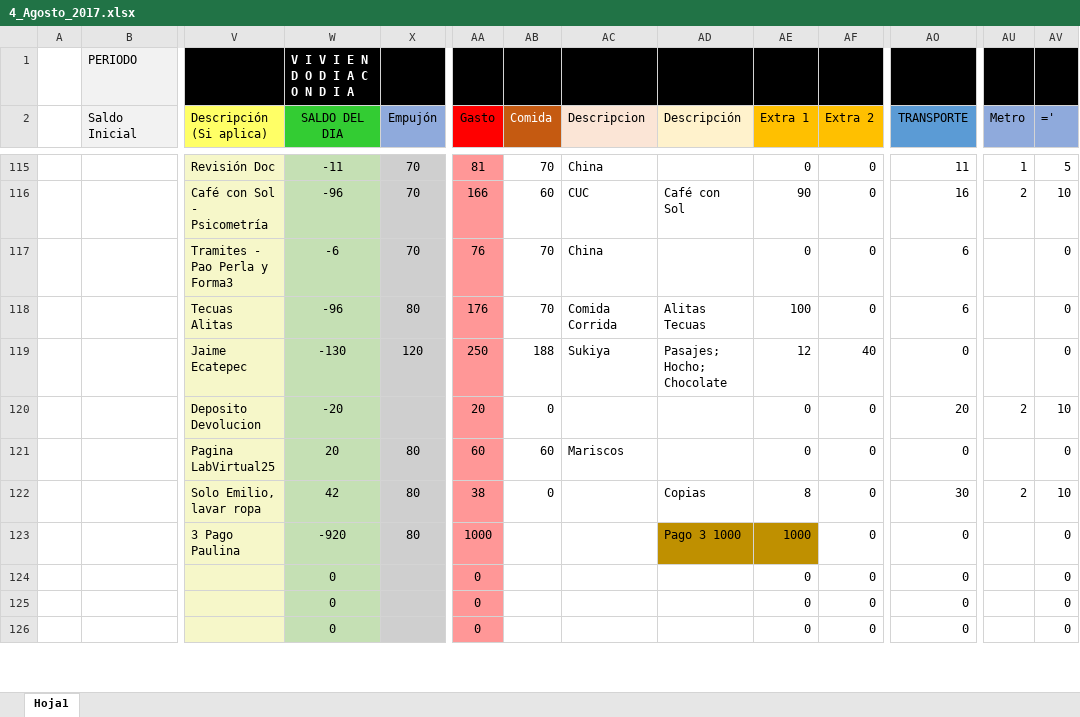
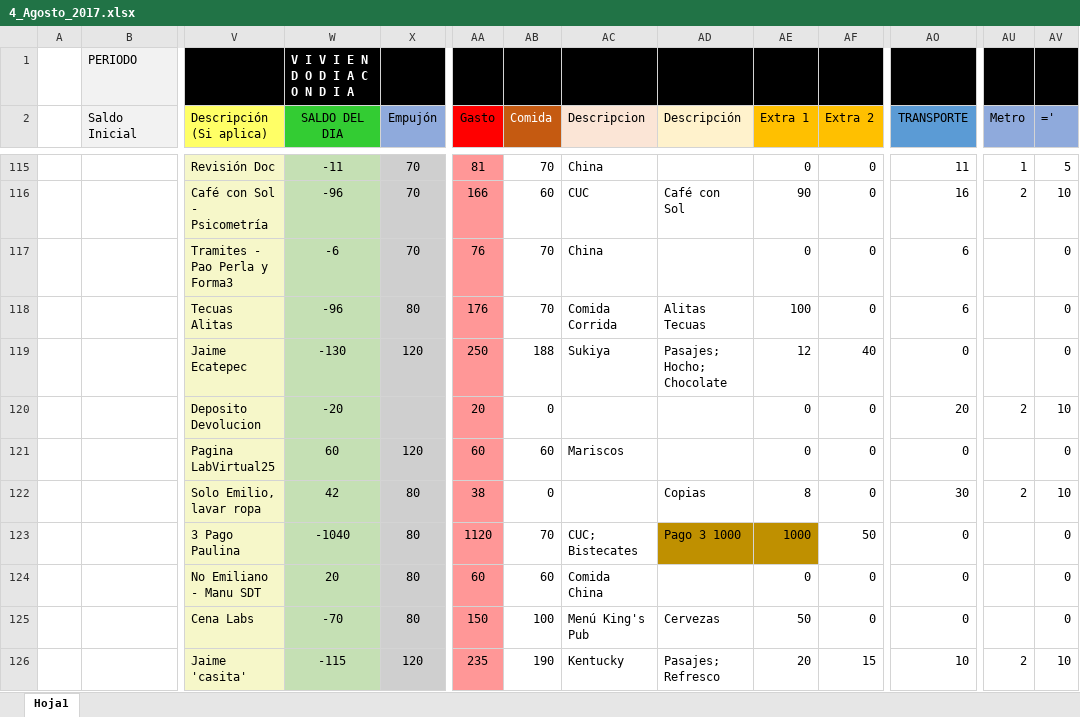
Before and after one commit to Adrifelcha/Adrifelcha, an Excel workbook: Finanzas/4_Agosto_2017.xlsx, sheet Hoja1, drawn as a sheet; only a part is shown, gaps mark what is left out; values as stored, in another font and other column widths than the file's, no borders; the diff covers the shown part only; the diff names each change by its address in the sheet, - before the commit and + after, or states it on an @@ line.

```diff
--- a/Finanzas/4_Agosto_2017.xlsx (sheet Hoja1)
+++ b/Finanzas/4_Agosto_2017.xlsx (sheet Hoja1)
-W121 (SALDO DEL DIA): 20
+W121 (SALDO DEL DIA): 60
-X121 (Empujón): 80
+X121 (Empujón): 120
-W123 (SALDO DEL DIA): -920
+W123 (SALDO DEL DIA): -1040
-AA123 (Gasto): 1000
+AA123 (Gasto): 1120
-AB123 (Comida): (empty)
+AB123 (Comida): 70
-AC123 (Descripcion): (empty)
+AC123 (Descripcion): CUC; Bistecates
-AF123 (Extra 2): 0
+AF123 (Extra 2): 50
-V124 (Descripción (Si aplica)): (empty)
+V124 (Descripción (Si aplica)): No Emiliano - Manu SDT
-W124 (SALDO DEL DIA): 0
+W124 (SALDO DEL DIA): 20
-X124:X125 (Empujón): (empty)
+X124:X125 (Empujón): 80
-AA124 (Gasto): 0
+AA124 (Gasto): 60
-AB124 (Comida): (empty)
+AB124 (Comida): 60
-AC124 (Descripcion): (empty)
+AC124 (Descripcion): Comida China
-V125 (Descripción (Si aplica)): (empty)
+V125 (Descripción (Si aplica)): Cena Labs
-W125 (SALDO DEL DIA): 0
+W125 (SALDO DEL DIA): -70
-AA125 (Gasto): 0
+AA125 (Gasto): 150
-AB125 (Comida): (empty)
+AB125 (Comida): 100
-AC125 (Descripcion): (empty)
+AC125 (Descripcion): Menú King's Pub
-AD125 (Descripción): (empty)
+AD125 (Descripción): Cervezas
-AE125 (Extra 1): 0
+AE125 (Extra 1): 50
-V126 (Descripción (Si aplica)): (empty)
+V126 (Descripción (Si aplica)): Jaime 'casita'
-W126 (SALDO DEL DIA): 0
+W126 (SALDO DEL DIA): -115
-X126 (Empujón): (empty)
+X126 (Empujón): 120
-AA126 (Gasto): 0
+AA126 (Gasto): 235
-AB126 (Comida): (empty)
+AB126 (Comida): 190
-AC126 (Descripcion): (empty)
+AC126 (Descripcion): Kentucky
-AD126 (Descripción): (empty)
+AD126 (Descripción): Pasajes; Refresco
-AE126 (Extra 1): 0
+AE126 (Extra 1): 20
-AF126 (Extra 2): 0
+AF126 (Extra 2): 15
-AO126 (TRANSPORTE): 0
+AO126 (TRANSPORTE): 10
-AU126 (Metro): (empty)
+AU126 (Metro): 2
-AV126 (='): 0
+AV126 (='): 10
```
Also changed, not shown: 16 edited cells elsewhere in this sheet, 3 other files.
